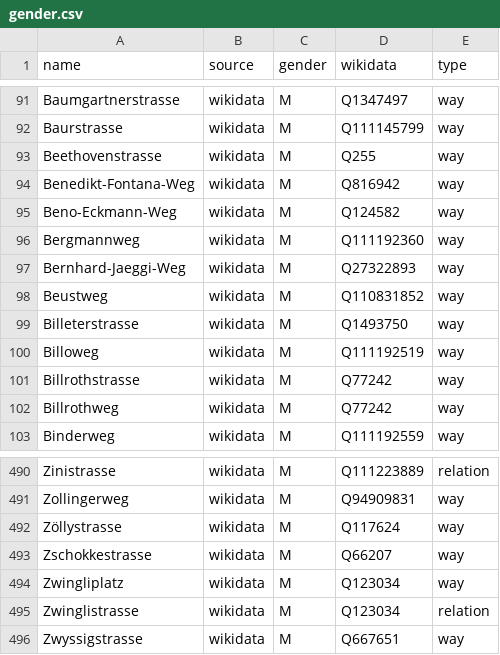
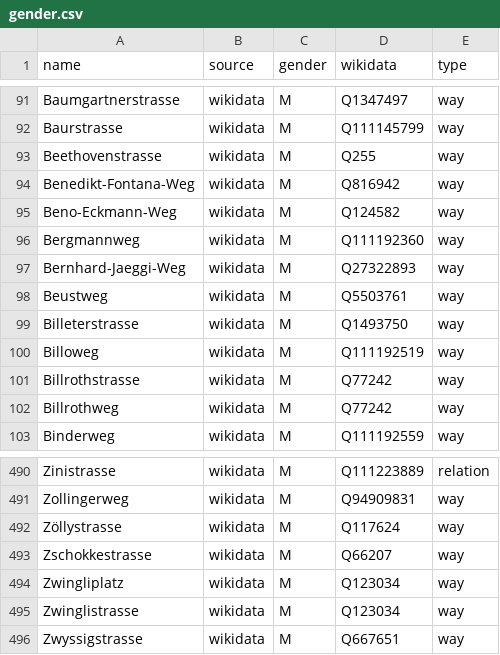
Before and after one commit to EqualStreetNames/equalstreetnames-zurich, a CSV file: data/gender.csv, drawn as a sheet; only a part is shown, gaps mark what is left out.

```diff
--- a/data/gender.csv
+++ b/data/gender.csv
@@ -97,3 +97,3 @@ Bergmannweg,wikidata,M,Q111192360,way
 Bernhard-Jaeggi-Weg,wikidata,M,Q27322893,way
-Beustweg,wikidata,M,Q110831852,way
+Beustweg,wikidata,M,Q5503761,way
 Billeterstrasse,wikidata,M,Q1493750,way
@@ -494,3 +494,3 @@ Zschokkestrasse,wikidata,M,Q66207,way
 Zwingliplatz,wikidata,M,Q123034,way
-Zwinglistrasse,wikidata,M,Q123034,relation
+Zwinglistrasse,wikidata,M,Q123034,way
 Zwyssigstrasse,wikidata,M,Q667651,way
```
Also changed, not shown: data/other.csv, 3 other files.
